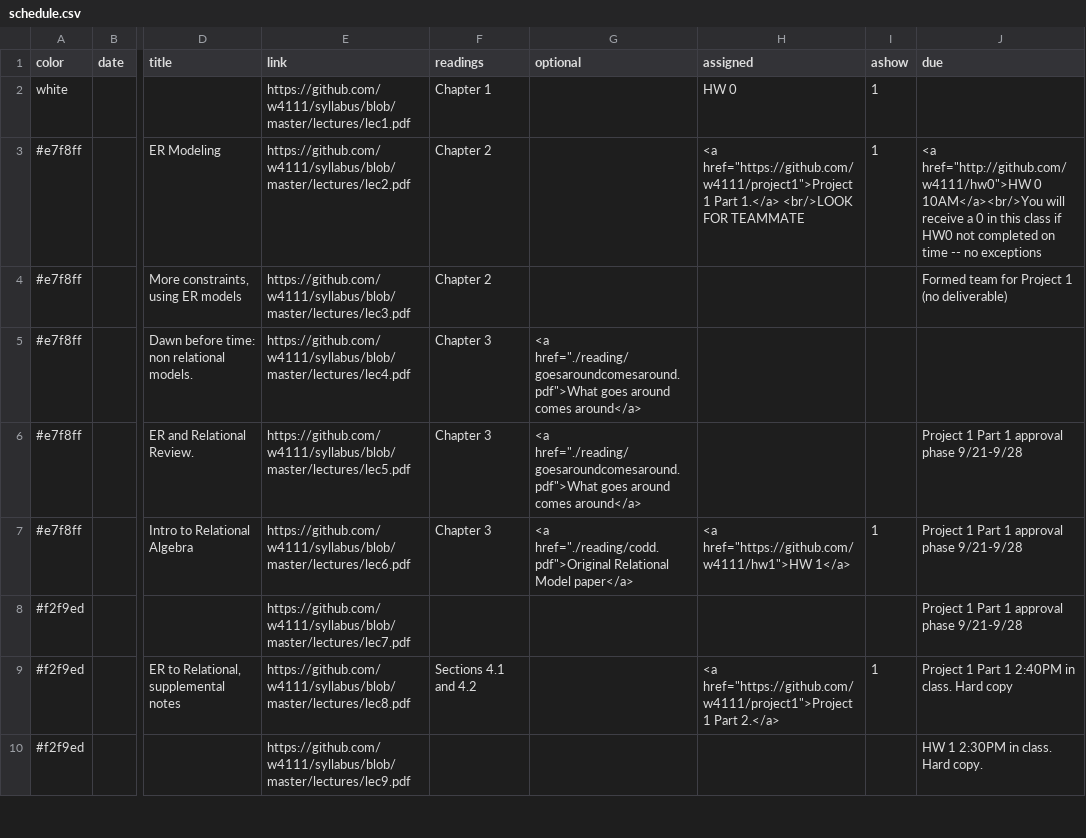
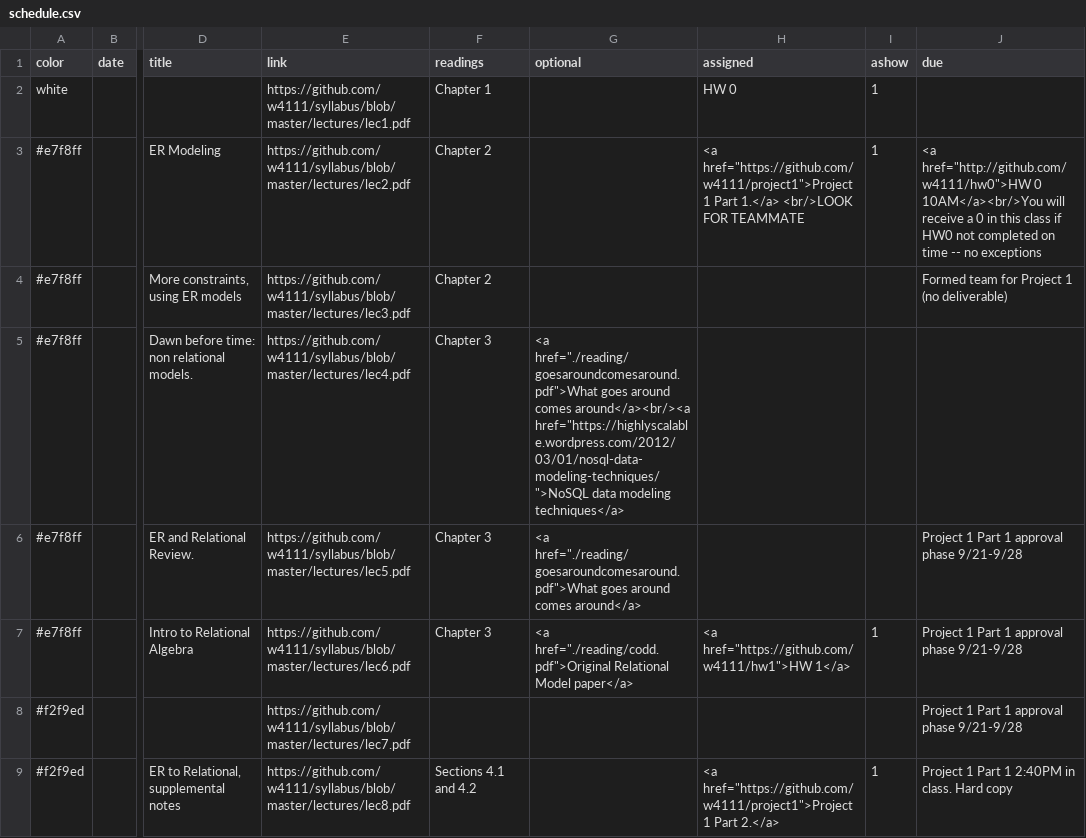
Before and after one commit to tsellam/syllabus, a CSV file: schedule.csv, drawn as a sheet; only a part is shown, gaps mark what is left out; the shorter side is filled out with more unchanged rows; the diff names each change by its address in the sheet, - before the commit and + after, or states it on an @@ line.

Commit message:
updated website

```diff
--- a/schedule.csv
+++ b/schedule.csv
-G5 (optional): …around comes around</a>
+G5 (optional): …around comes around</a><br/><a href="https://highlyscalable.wordpress.com/2012/03/01/nosql-data-modeling-techniques/">NoSQL data modeling techniques</a>
```
